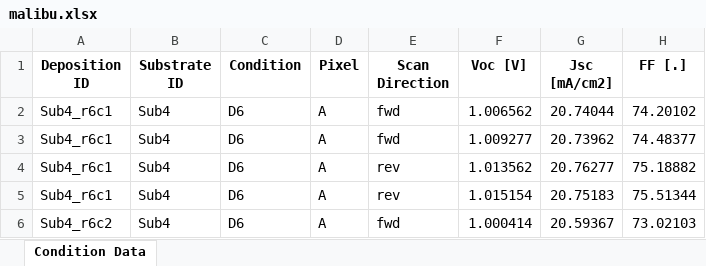
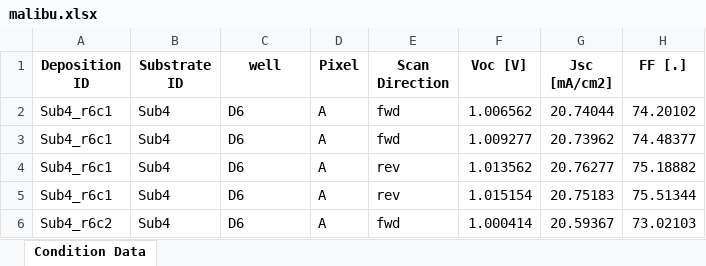
Before and after one commit to hilalaybikecan/ClaudeIV, an Excel workbook: pixelreader/example data files/malibu.xlsx, sheet Condition Data, drawn as a sheet; only a part is shown; values as stored, in another font and other column widths than the file's, no borders; the diff names each change by its address in the sheet, - before the commit and + after, or states it on an @@ line.

```diff
--- a/pixelreader/example data files/malibu.xlsx (sheet Condition Data)
+++ b/pixelreader/example data files/malibu.xlsx (sheet Condition Data)
-C1: Condition
+C1: well
```
Also changed, not shown: 12 other files.
